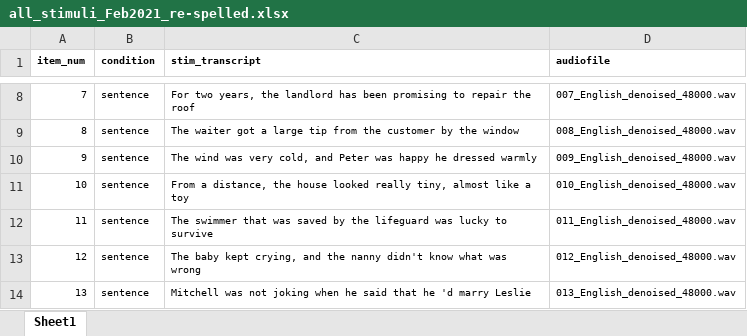
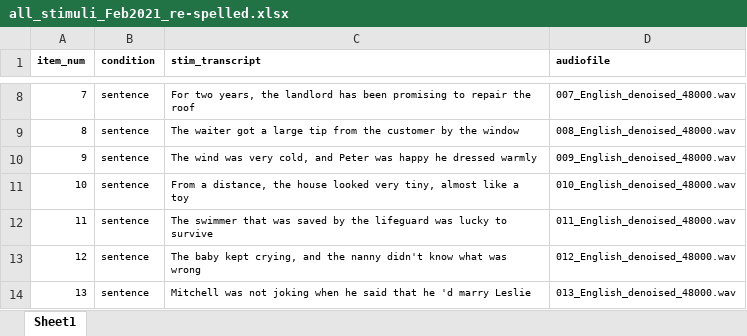
Before and after one commit to eghbalhosseini/MIT_U01_experiments, an Excel workbook: U01_langloc_audio_vFeb2021/prepstim/all_stimuli_Feb2021_re-spelled.xlsx, sheet Sheet1, drawn as a sheet; only a part is shown, gaps mark what is left out; values as stored, in another font and other column widths than the file's, no borders; the diff names each change by its address in the sheet, - before the commit and + after, or states it on an @@ line.

```diff
--- a/U01_langloc_audio_vFeb2021/prepstim/all_stimuli_Feb2021_re-spelled.xlsx (sheet Sheet1)
+++ b/U01_langloc_audio_vFeb2021/prepstim/all_stimuli_Feb2021_re-spelled.xlsx (sheet Sheet1)
-C11 (stim_transcript): …house looked really tiny, almost…
+C11 (stim_transcript): …house looked very tiny, almost…
```
Also changed, not shown: 49 other files.
